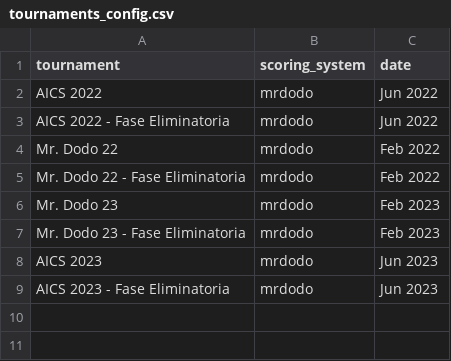
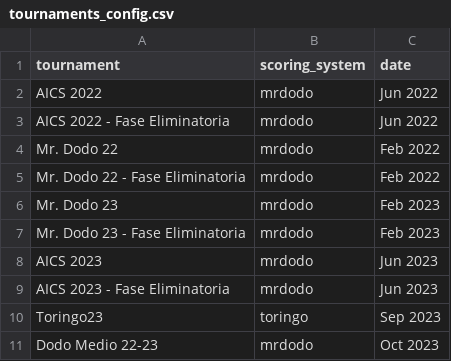
Before and after one commit to MatteoPardi/Bayes-Tennis, a CSV file: tennis_tools/tournaments_config.csv, drawn as a sheet.

```diff
--- a/tennis_tools/tournaments_config.csv
+++ b/tennis_tools/tournaments_config.csv
@@ -9 +9,3 @@ AICS 2023,mrdodo,Jun 2023
 AICS 2023 - Fase Eliminatoria,mrdodo,Jun 2023
+Toringo23,toringo,Sep 2023
+Dodo Medio 22-23,mrdodo,Oct 2023
```
Also changed, not shown: 3 other files.
